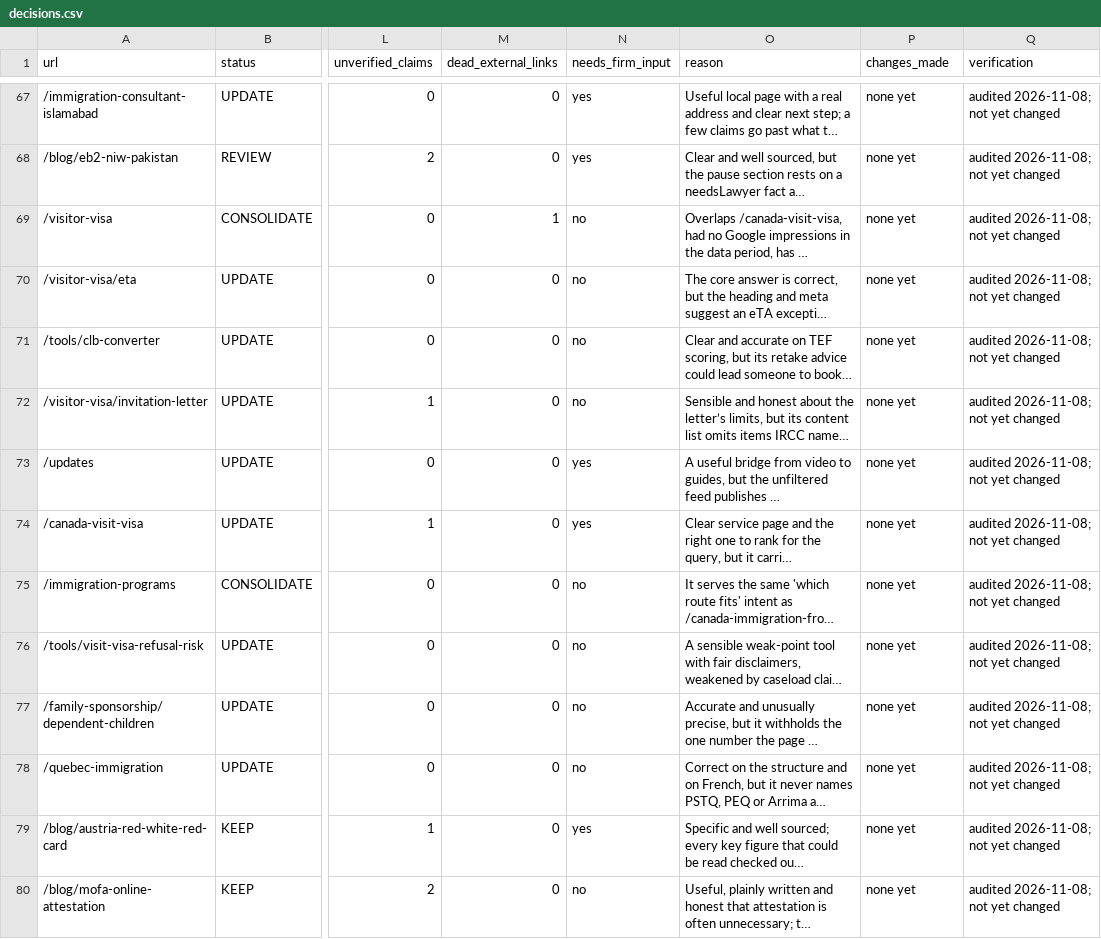
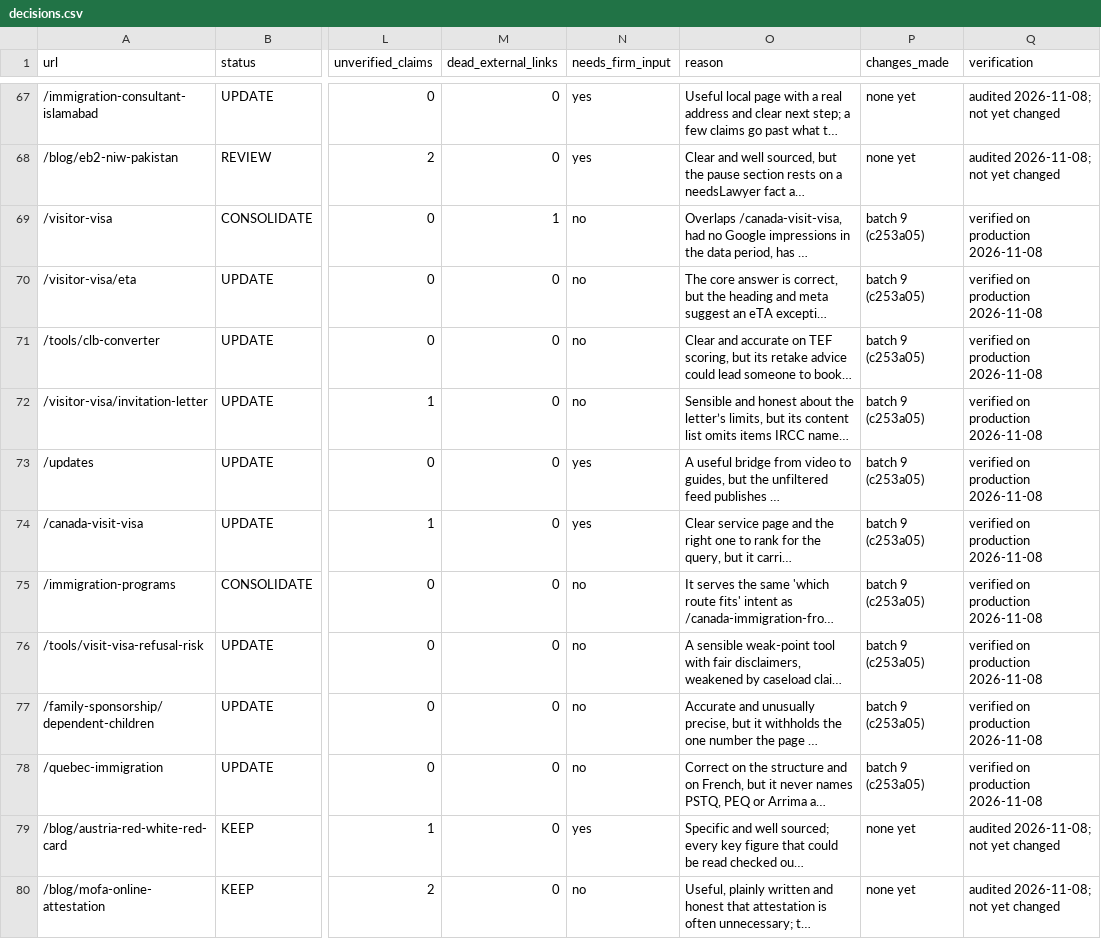
Before and after one commit to tashfeensohail99/webnew, a CSV file: docs/content-audit/decisions.csv, drawn as a sheet; only a part is shown, gaps mark what is left out; long unchanged cells end in …; the diff names each change by its address in the sheet, - before the commit and + after, or states it on an @@ line.

```diff
--- a/docs/content-audit/decisions.csv
+++ b/docs/content-audit/decisions.csv
-P69:P78 (changes_made): none yet
+P69:P78 (changes_made): batch 9 (c253a05)
-Q69:Q78 (verification): audited 2026-11-08; not yet changed
+Q69:Q78 (verification): verified on production 2026-11-08
```
Also changed, not shown: docs/content-audit/inventory.csv, 16 other files.
